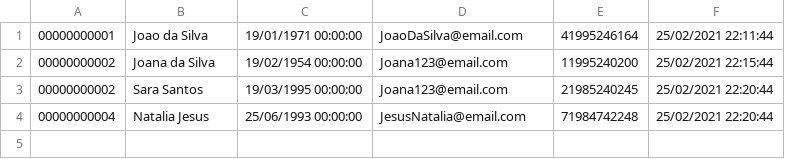
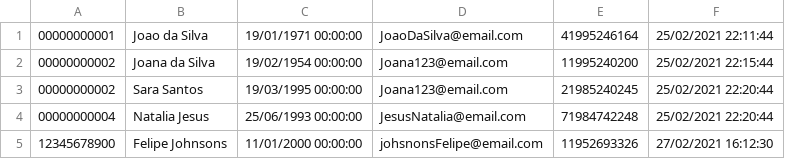
Before and after one commit to FelipeHitsu/HMS-Techer, a CSV file: HMS-Techer/Dados/Tabelas/Clientes.csv, drawn as a sheet.

```diff
--- a/HMS-Techer/Dados/Tabelas/Clientes.csv
+++ b/HMS-Techer/Dados/Tabelas/Clientes.csv
@@ -4 +4,2 @@
 00000000004,Natalia Jesus,25/06/1993 00:00:00,JesusNatalia@email.com,71984742248,25/02/2021 22:20:44
+12345678900,Felipe Johnsons,11/01/2000 00:00:00,johsnonsFelipe@email.com,11952693326,27/02/2021 16:12:30
```
Also changed, not shown: 18 other files.
